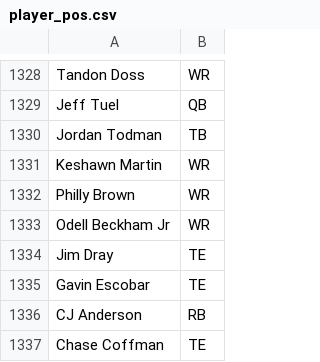
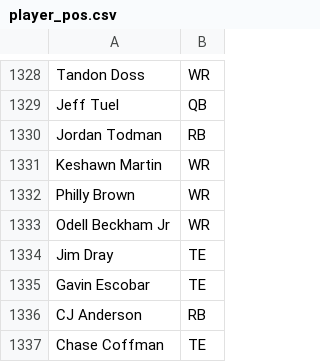
Before and after one commit to myz540/daily-fantasy, a CSV file: data/player_pos.csv, drawn as a sheet; only a part is shown, gaps mark what is left out.

```diff
--- a/data/player_pos.csv
+++ b/data/player_pos.csv
@@ -1329,3 +1329,3 @@ Tandon Doss,WR
 Jeff Tuel,QB
-Jordan Todman,TB
+Jordan Todman,RB
 Keshawn Martin,WR
```
Also changed, not shown: data/full_data_set.csv, 4 other files.
